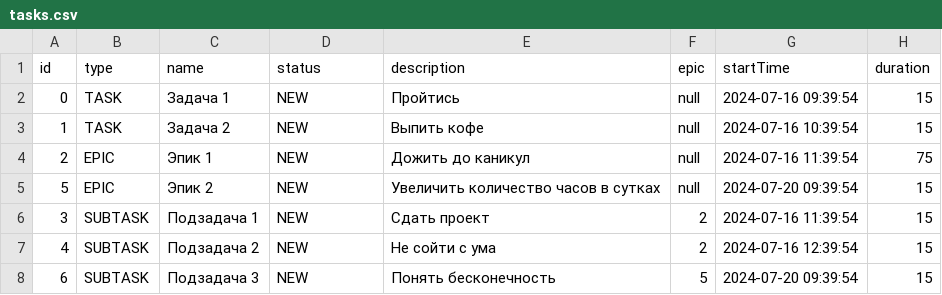
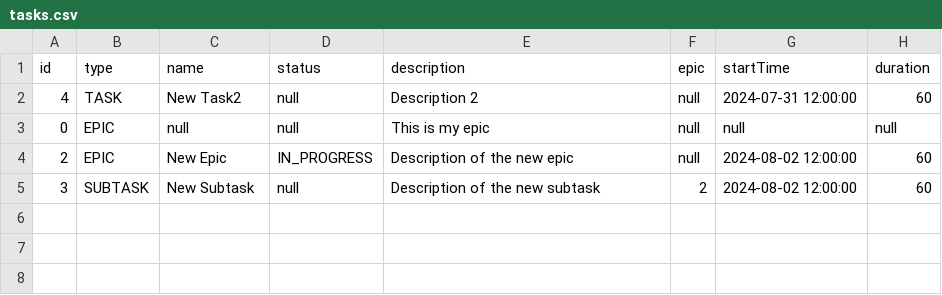
Before and after one commit to DVladMirPR/java-kanban, a CSV file: tasks.csv, drawn as a sheet.

```diff
--- a/tasks.csv
+++ b/tasks.csv
@@ -1,8 +1,5 @@
 id,type,name,status,description,epic,startTime,duration
-0,TASK,Задача 1,NEW,Пройтись,null,2024-07-16 09:39:54,15
-1,TASK,Задача 2,NEW,Выпить кофе,null,2024-07-16 10:39:54,15
-2,EPIC,Эпик 1,NEW,Дожить до каникул,null,2024-07-16 11:39:54,75
-5,EPIC,Эпик 2,NEW,Увеличить количество часов в сутках,null,2024-07-20 09:39:54,15
-3,SUBTASK,Подзадача 1,NEW,Сдать проект,2,2024-07-16 11:39:54,15
-4,SUBTASK,Подзадача 2,NEW,Не сойти с ума,2,2024-07-16 12:39:54,15
-6,SUBTASK,Подзадача 3,NEW,Понять бесконечность,5,2024-07-20 09:39:54,15
+4,TASK,New Task2,null,Description 2,null,2024-07-31 12:00:00,60
+0,EPIC,null,null,This is my epic,null,null,null
+2,EPIC,New Epic,IN_PROGRESS,Description of the new epic,null,2024-08-02 12:00:00,60
+3,SUBTASK,New Subtask,null,Description of the new subtask,2,2024-08-02 12:00:00,60
```
Also changed, not shown: 21 other files.
